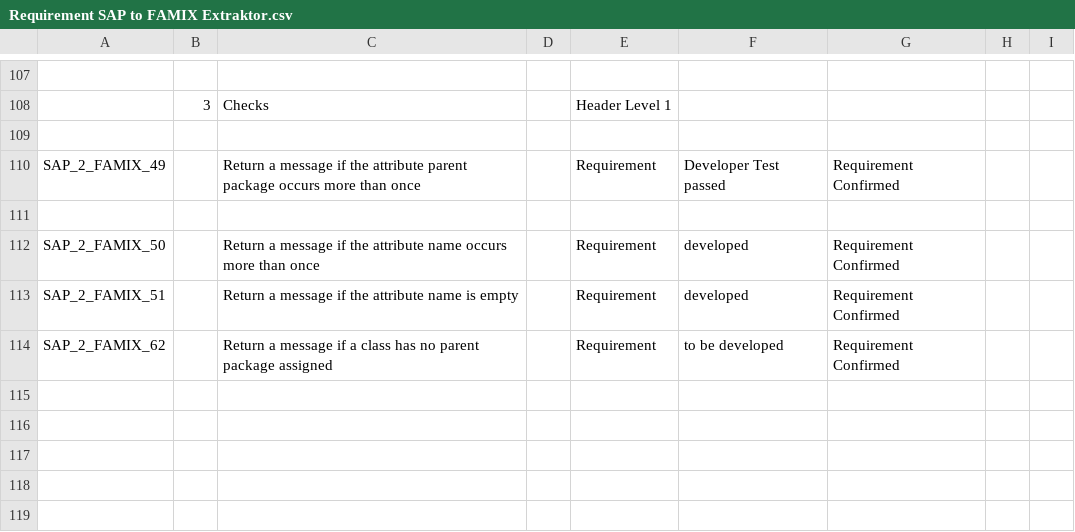
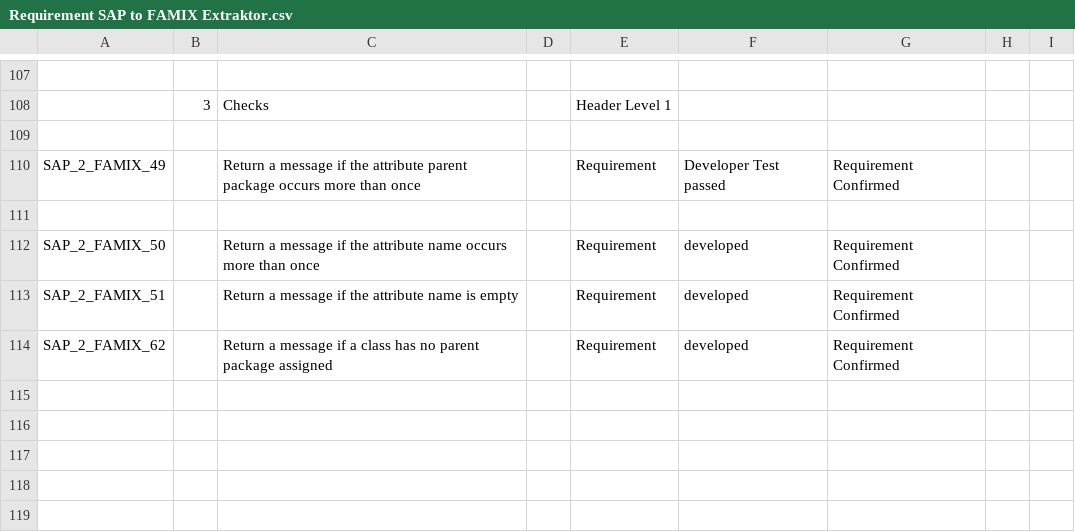
Before and after one commit to SAP2Moose/SAP2Moose, a CSV file: Requirement SAP to FAMIX Extraktor.csv, drawn as a sheet; only a part is shown, gaps mark what is left out.

Commit message:
Correct status of now developed requirement

```diff
--- a/Requirement SAP to FAMIX Extraktor.csv
+++ b/Requirement SAP to FAMIX Extraktor.csv
@@ -113,3 +113,3 @@ SAP_2_FAMIX_50;;Return a message if the attribute name occurs more than once;;Re
 SAP_2_FAMIX_51;;Return a message if the attribute name is empty;;Requirement;developed;Requirement Confirmed;;
-SAP_2_FAMIX_62;;Return a message if a class has no parent package assigned;;Requirement;to be developed;Requirement Confirmed;;
+SAP_2_FAMIX_62;;Return a message if a class has no parent package assigned;;Requirement;developed;Requirement Confirmed;;
 ;;;;;;;;
```
